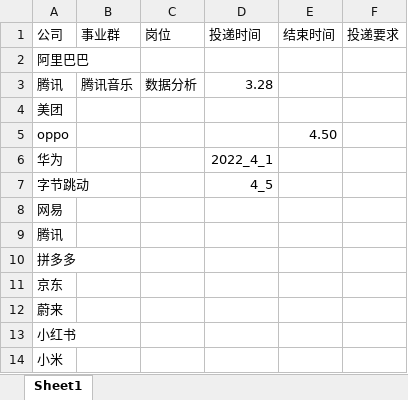
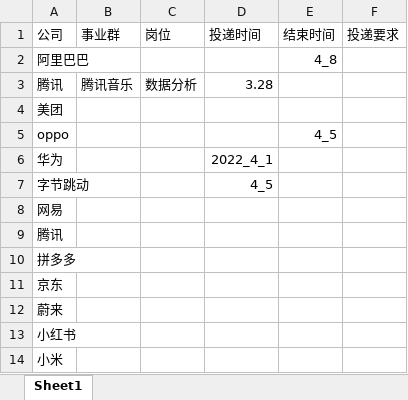
Before and after one commit to monkey0901/DataScience, an Excel workbook: 投递情况.xlsx, sheet Sheet1, drawn as a sheet; values as stored, in another font and other column widths than the file's, no borders; table styles not drawn; the diff names each change by its address in the sheet, - before the commit and + after, or states it on an @@ line.

```diff
--- a/投递情况.xlsx (sheet Sheet1)
+++ b/投递情况.xlsx (sheet Sheet1)
-E2 (结束时间): (empty)
+E2 (结束时间): 4_8
-E5 (结束时间): 4.50
+E5 (结束时间): 4_5
```
Also changed, not shown: 4 other files.
